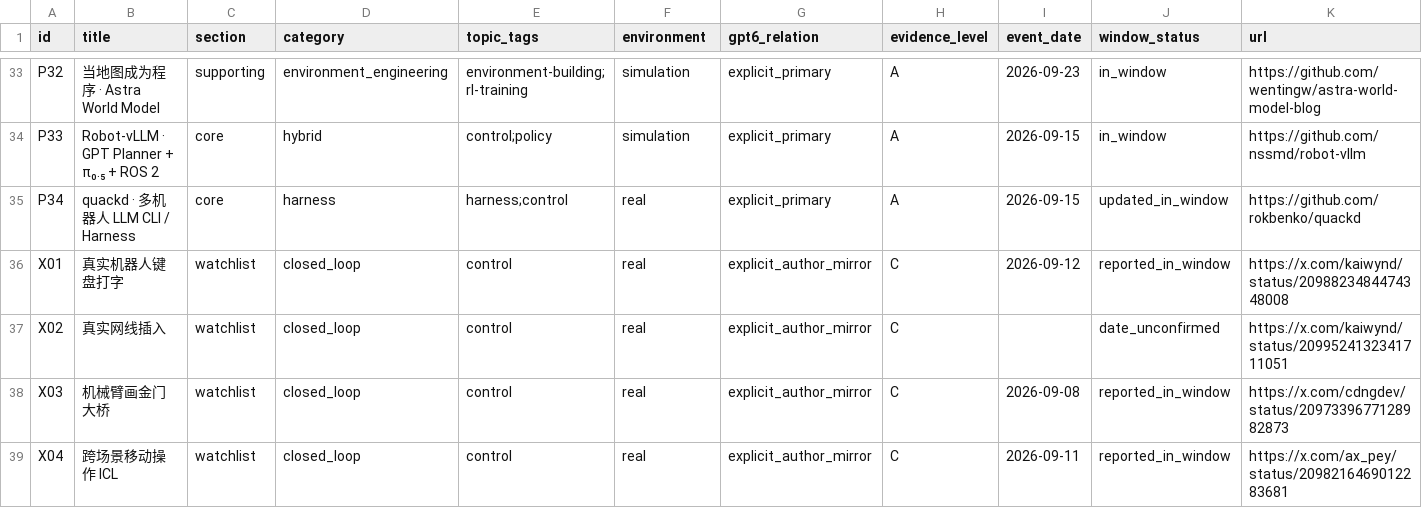
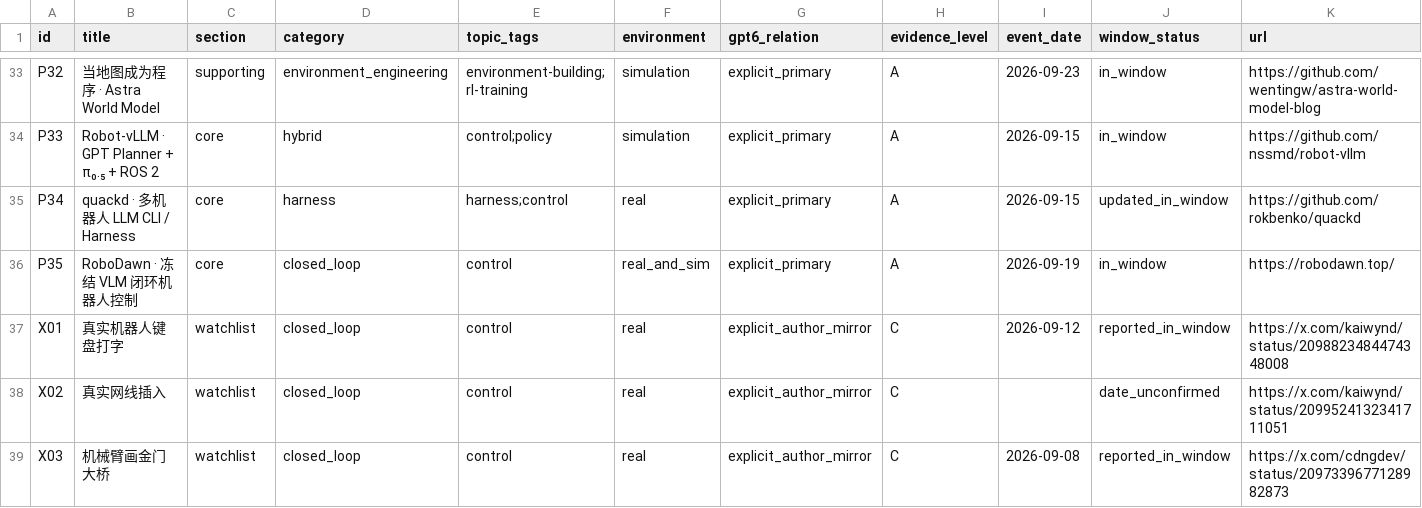
Before and after one commit to slelly/awesome-GPT6-for-embodiedAI, a CSV file: data/projects.csv, drawn as a sheet; only a part is shown, gaps mark what is left out; the shorter side is filled out with more unchanged rows; rows hold the shown columns only; the diff names each change by its address in the sheet, - before the commit and + after, or states it on an @@ line.

Commit message:
Add RoboDawn closed-loop control project
Co-authored-by: multica-agent <github@multica.ai>

```diff
--- a/data/projects.csv
+++ b/data/projects.csv
+row 36: P35 | RoboDawn · 冻结 VLM 闭环机器人控制 | core | closed_loop | control | real_and_sim | explicit_primary | A | 2026-09-19 | in_window | https://robodawn.top/
```
Also changed, not shown: 15 other files.
